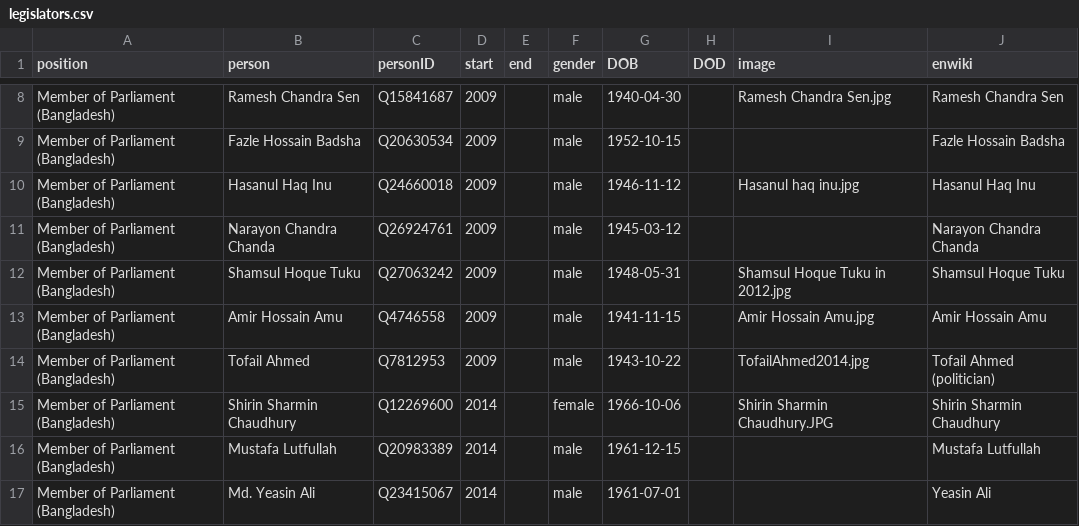
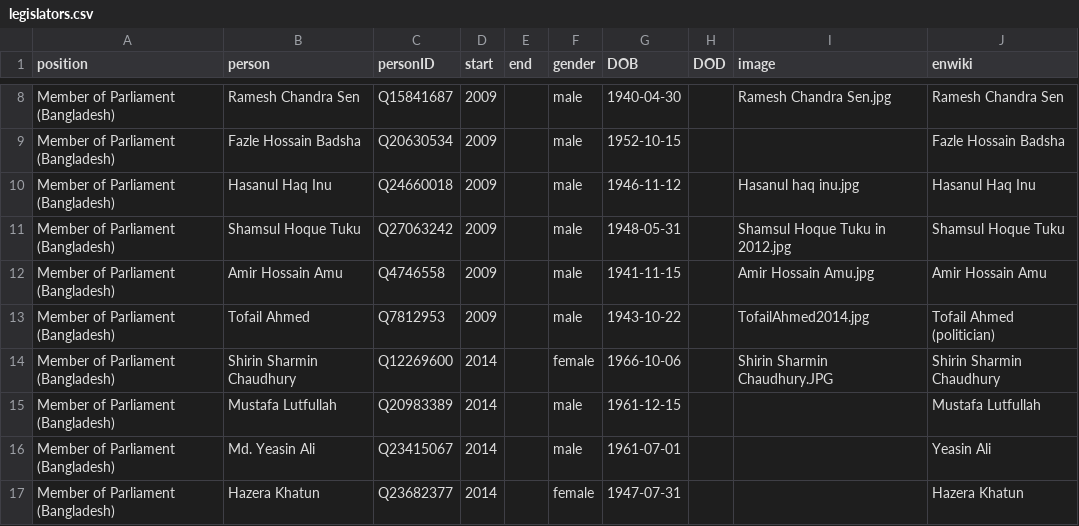
Before and after one commit to every-politician-scrapers/bangladesh-ministers, a CSV file: html/legislators.csv, drawn as a sheet; only a part is shown, gaps mark what is left out; the shorter side is filled out with more unchanged rows; the diff names each change by its address in the sheet, - before the commit and + after, or states it on an @@ line.

```diff
--- a/html/legislators.csv
+++ b/html/legislators.csv
-row 11: Member of Parliament (Bangladesh) | Narayon Chandra Chanda | Q26924761 | 2009 |  | male | 1945-03-12 |  |  | Narayon Chandra Chanda
```
Also changed, not shown: html/holders21.csv.
